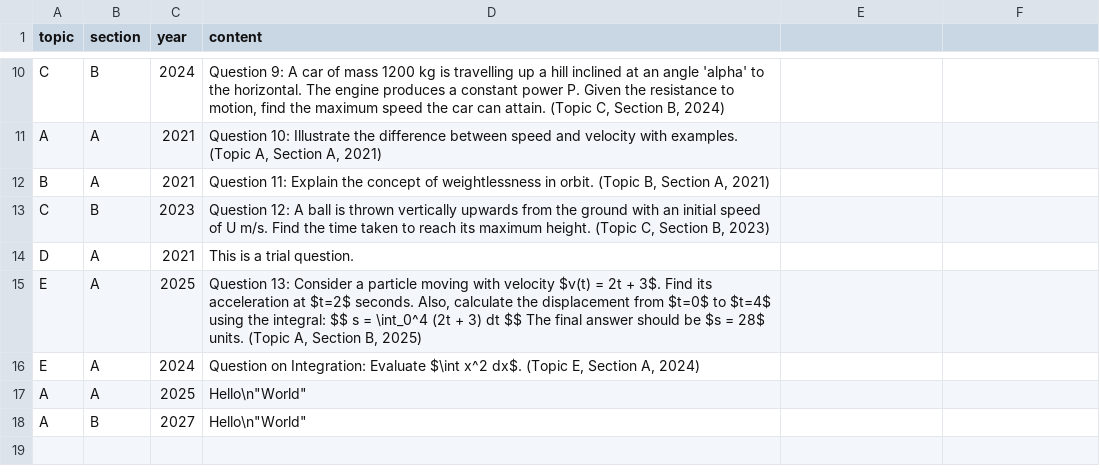
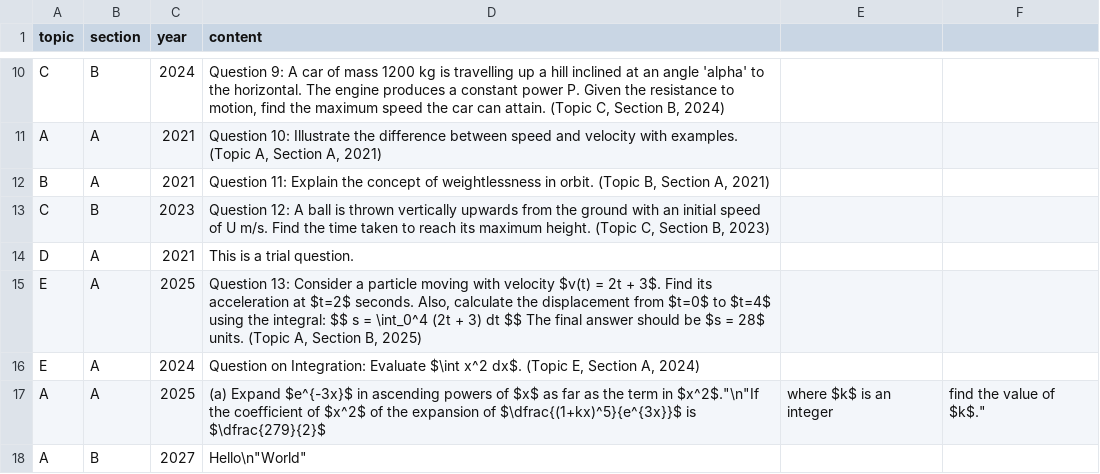
Before and after one commit to GHSMrAlvinChan/m1GHSpastpaperquestionbank, a CSV file: questions.csv, drawn as a sheet; only a part is shown, gaps mark what is left out.

Commit message:
Update questions.csv

```diff
--- a/questions.csv
+++ b/questions.csv
@@ -16,3 +16,3 @@ E,A,2025,"Question 13: Consider a particle moving with velocity $v(t) = 2t + 3$.
 E,A,2024,"Question on Integration: Evaluate $\int x^2 dx$. (Topic E, Section A, 2024)"
-A,A,2025,"Hello"\n"World"
+A,A,2025,(a) Expand $e^{-3x}$ in ascending powers of $x$ as far as the term in $x^2$."\n"If the coefficient of $x^2$ of the expansion of $\dfrac{(1+kx)^5}{e^{3x}}$ is $\dfrac{279}{2}$, where $k$ is an integer, find the value of $k$."
 A,B,2027,"Hello"\n"World"
```
